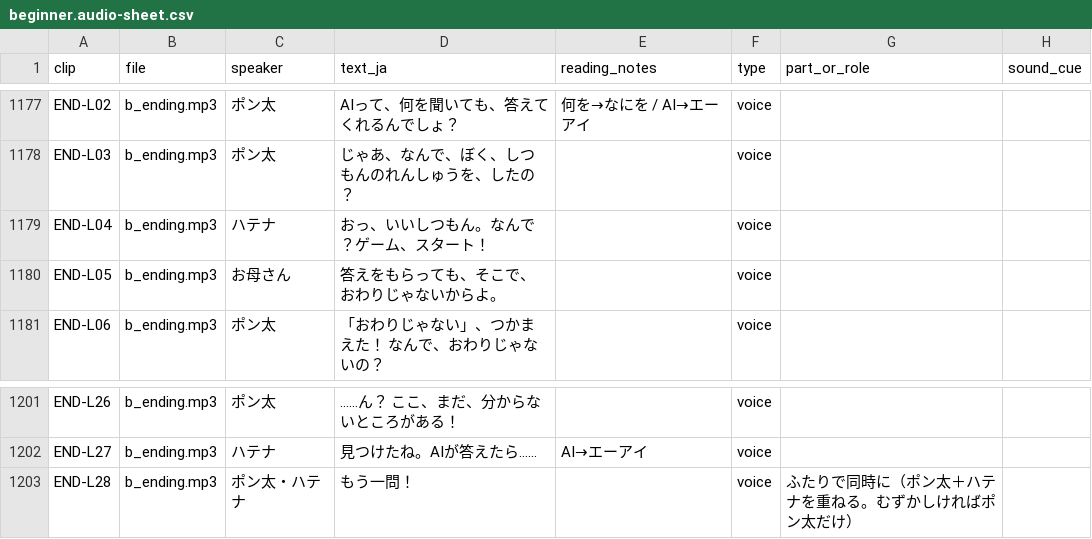
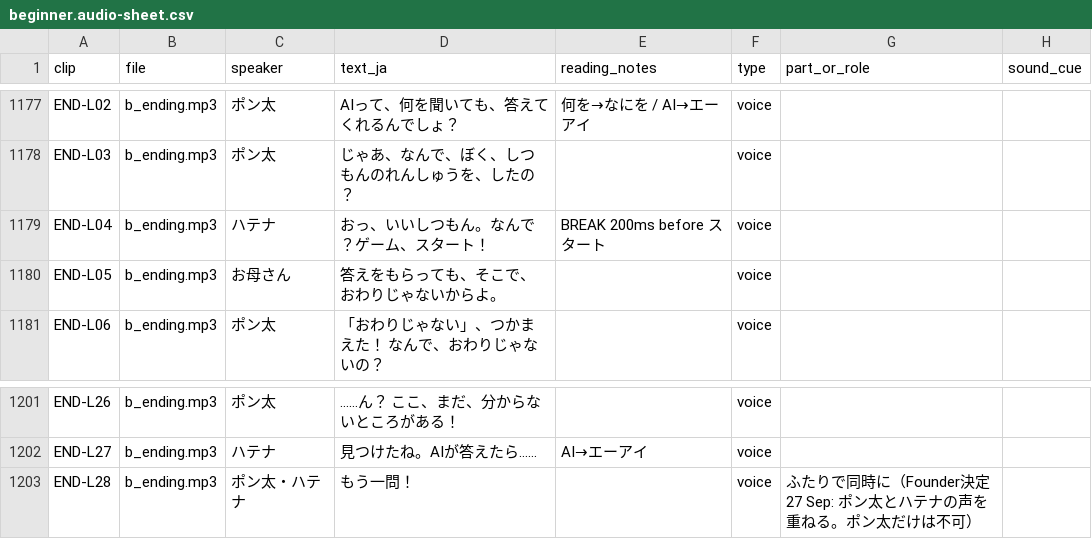
Before and after one commit to DynamicVision2026/kodomo-ai, a CSV file: content/course/beginner/beginner.audio-sheet.csv, drawn as a sheet; only a part is shown, gaps mark what is left out.

```diff
--- a/content/course/beginner/beginner.audio-sheet.csv
+++ b/content/course/beginner/beginner.audio-sheet.csv
@@ -1178,3 +1178,3 @@ END-L02,b_ending.mp3,ポン太,AIって、何を聞いても、答えてくれ
 END-L03,b_ending.mp3,ポン太,じゃあ、なんで、ぼく、しつもんのれんしゅうを、したの？,,voice,,
-END-L04,b_ending.mp3,ハテナ,おっ、いいしつもん。なんで？ゲーム、スタート！,,voice,,
+END-L04,b_ending.mp3,ハテナ,おっ、いいしつもん。なんで？ゲーム、スタート！,BREAK 200ms before スタート,voice,,
 END-L05,b_ending.mp3,お母さん,答えをもらっても、そこで、おわりじゃないからよ。,,voice,,
@@ -1202,2 +1202,2 @@ END-L26,b_ending.mp3,ポン太,……ん？　ここ、まだ、分からない
 END-L27,b_ending.mp3,ハテナ,見つけたね。AIが答えたら……,AI→エーアイ,voice,,
-END-L28,b_ending.mp3,ポン太・ハテナ,もう一問！,,voice,ふたりで同時に（ポン太＋ハテナを重ねる。むずかしければポン太だけ）,
+END-L28,b_ending.mp3,ポン太・ハテナ,もう一問！,,voice,ふたりで同時に（Founder決定 27 Sep: ポン太とハテナの声を重ねる。ポン太だけは不可）,
```
Also changed, not shown: 2 other files.
